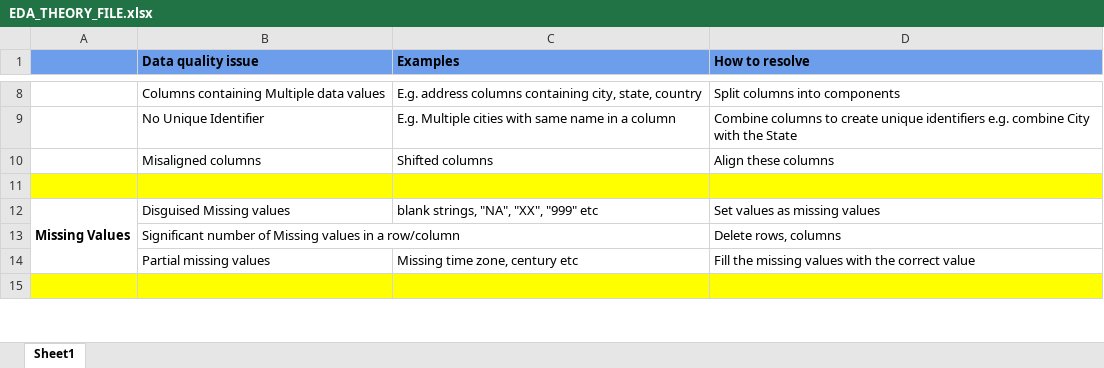
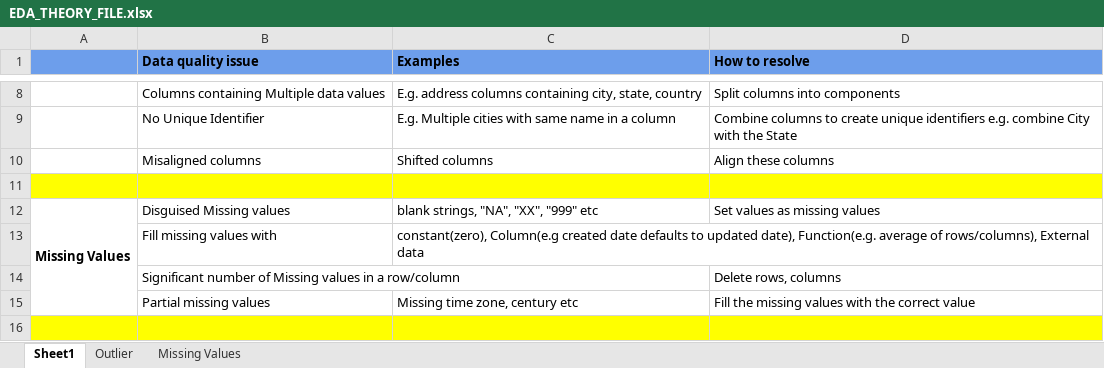
Before and after one commit to priyak950/Step-by-Step-to-Data-Science, an Excel workbook: EDA/EDA_THEORY_FILE.xlsx, sheet Sheet1, drawn as a sheet; only a part is shown, gaps mark what is left out; values as stored, in another font and other column widths than the file's, no borders; charts and pictures not drawn; the diff names each change by its address in the sheet, - before the commit and + after, or states it on an @@ line.

```diff
--- a/EDA/EDA_THEORY_FILE.xlsx (sheet Sheet1)
+++ b/EDA/EDA_THEORY_FILE.xlsx (sheet Sheet1)
+sheet tab: Outlier
+sheet tab: Missing Values
+row 13:  | Fill missing values with | constant(zero), Column(e.g created date defaults to updated date), Function(e.g. average of rows/columns), External data
```
Also changed, not shown: charts or pictures.
